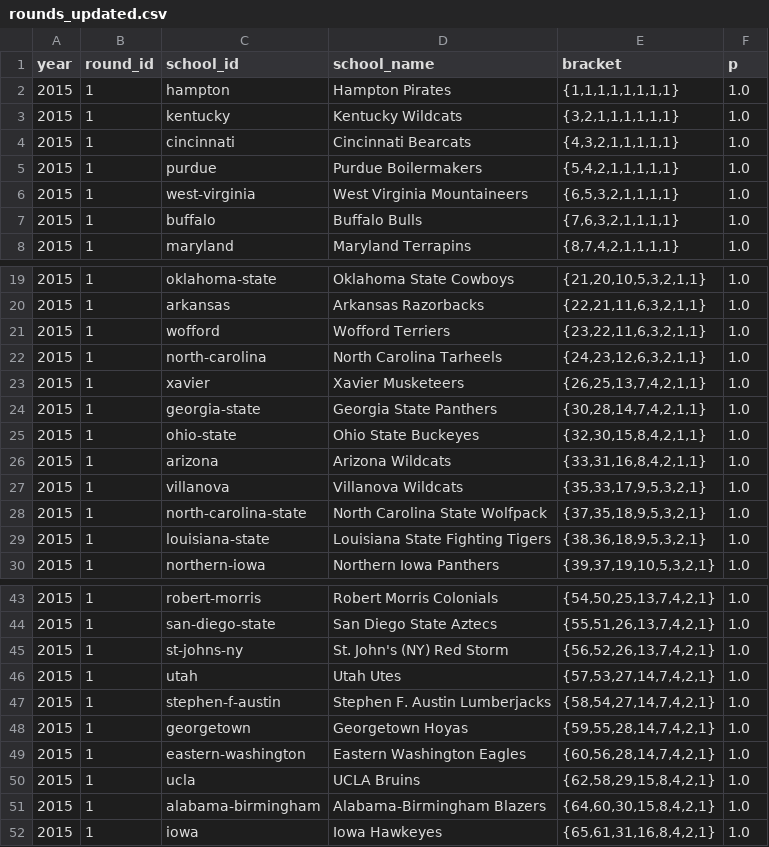
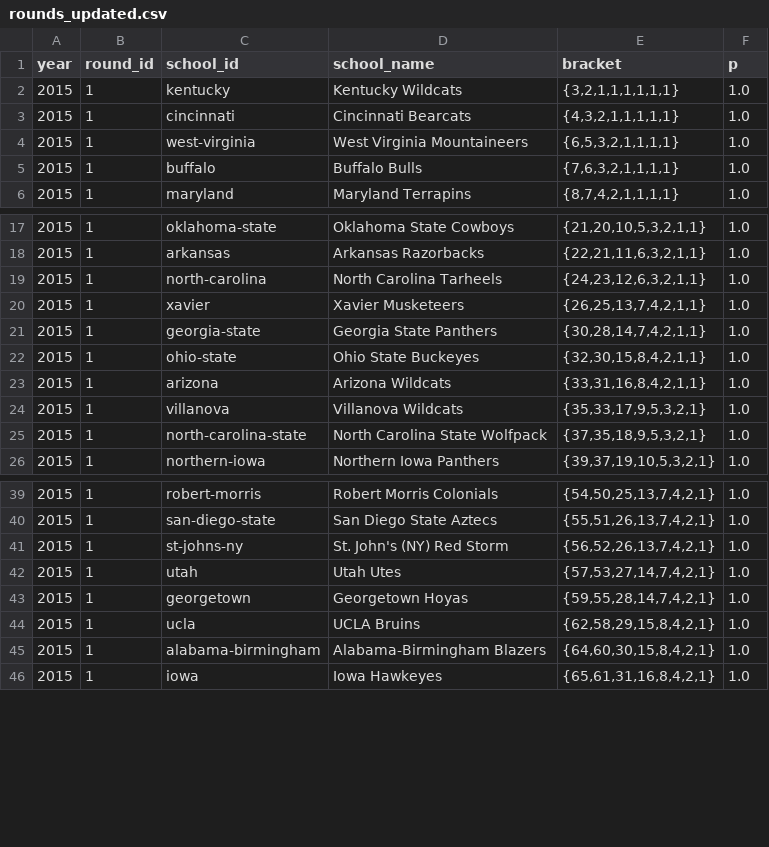
Before and after one commit to octonion/basketball, a CSV file: ncaa_sr/tournament/rounds_updated.csv, drawn as a sheet; only a part is shown, gaps mark what is left out.

```diff
--- a/ncaa_sr/tournament/rounds_updated.csv
+++ b/ncaa_sr/tournament/rounds_updated.csv
@@ -1,6 +1,4 @@
 year,round_id,school_id,school_name,bracket,p
-2015,1,hampton,Hampton Pirates,"{1,1,1,1,1,1,1,1}",1.0
 2015,1,kentucky,Kentucky Wildcats,"{3,2,1,1,1,1,1,1}",1.0
 2015,1,cincinnati,Cincinnati Bearcats,"{4,3,2,1,1,1,1,1}",1.0
-2015,1,purdue,Purdue Boilermakers,"{5,4,2,1,1,1,1,1}",1.0
 2015,1,west-virginia,West Virginia Mountaineers,"{6,5,3,2,1,1,1,1}",1.0
@@ -20,3 +18,2 @@ year,round_id,school_id,school_name,bracket,p
 2015,1,arkansas,Arkansas Razorbacks,"{22,21,11,6,3,2,1,1}",1.0
-2015,1,wofford,Wofford Terriers,"{23,22,11,6,3,2,1,1}",1.0
 2015,1,north-carolina,North Carolina Tarheels,"{24,23,12,6,3,2,1,1}",1.0
@@ -28,3 +25,2 @@ year,round_id,school_id,school_name,bracket,p
 2015,1,north-carolina-state,North Carolina State Wolfpack,"{37,35,18,9,5,3,2,1}",1.0
-2015,1,louisiana-state,Louisiana State Fighting Tigers,"{38,36,18,9,5,3,2,1}",1.0
 2015,1,northern-iowa,Northern Iowa Panthers,"{39,37,19,10,5,3,2,1}",1.0
@@ -46,5 +42,3 @@ year,round_id,school_id,school_name,bracket,p
 2015,1,utah,Utah Utes,"{57,53,27,14,7,4,2,1}",1.0
-2015,1,stephen-f-austin,Stephen F. Austin Lumberjacks,"{58,54,27,14,7,4,2,1}",1.0
 2015,1,georgetown,Georgetown Hoyas,"{59,55,28,14,7,4,2,1}",1.0
-2015,1,eastern-washington,Eastern Washington Eagles,"{60,56,28,14,7,4,2,1}",1.0
 2015,1,ucla,UCLA Bruins,"{62,58,29,15,8,4,2,1}",1.0
```
Also changed, not shown: ncaa_sr/tournament/champion_p.csv, ncaa_sr/tournament/round_p.csv, 2 other files.
